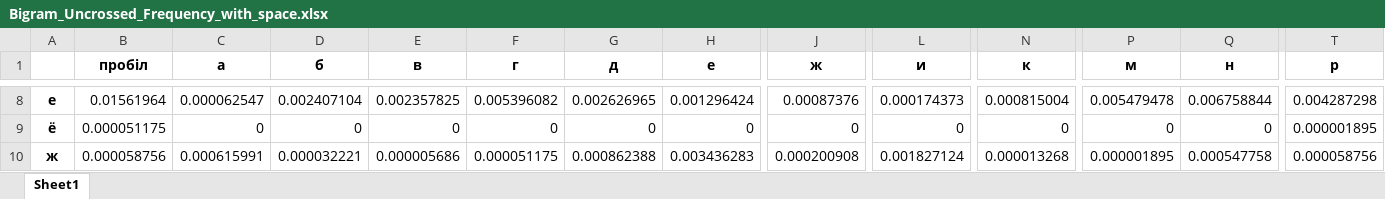
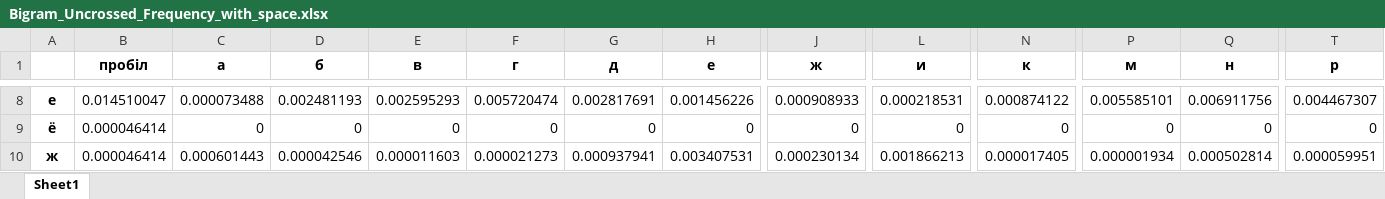
Before and after one commit to yeahloveninja/crypto-22-23, an Excel workbook: cp1/zaritskyi_fb-01_svirshchuk_fb-01_cp1/Bigram_Uncrossed_Frequency_with_space.xlsx, sheet Sheet1, drawn as a sheet; only a part is shown, gaps mark what is left out; values as stored, in another font and other column widths than the file's, no borders; the diff covers the shown part only; the diff names each change by its address in the sheet, - before the commit and + after, or states it on an @@ line.

```diff
--- a/cp1/zaritskyi_fb-01_svirshchuk_fb-01_cp1/Bigram_Uncrossed_Frequency_with_space.xlsx (sheet Sheet1)
+++ b/cp1/zaritskyi_fb-01_svirshchuk_fb-01_cp1/Bigram_Uncrossed_Frequency_with_space.xlsx (sheet Sheet1)
-B8 (пробіл): 0.01561964
+B8 (пробіл): 0.014510047
-C8 (а): 0.000062547
+C8 (а): 0.000073488
-D8 (б): 0.002407104
+D8 (б): 0.002481193
-E8 (в): 0.002357825
+E8 (в): 0.002595293
-F8 (г): 0.005396082
+F8 (г): 0.005720474
-G8 (д): 0.002626965
+G8 (д): 0.002817691
-H8 (е): 0.001296424
+H8 (е): 0.001456226
-J8 (ж): 0.00087376
+J8 (ж): 0.000908933
-L8 (и): 0.000174373
+L8 (и): 0.000218531
-N8 (к): 0.000815004
+N8 (к): 0.000874122
-P8 (м): 0.005479478
+P8 (м): 0.005585101
-Q8 (н): 0.006758844
+Q8 (н): 0.006911756
-T8 (р): 0.004287298
+T8 (р): 0.004467307
-B9 (пробіл): 0.000051175
+B9 (пробіл): 0.000046414
-T9 (р): 0.000001895
+T9 (р): 0
-B10 (пробіл): 0.000058756
+B10 (пробіл): 0.000046414
-C10 (а): 0.000615991
+C10 (а): 0.000601443
-D10 (б): 0.000032221
+D10 (б): 0.000042546
-E10 (в): 0.000005686
+E10 (в): 0.000011603
-F10 (г): 0.000051175
+F10 (г): 0.000021273
-G10 (д): 0.000862388
+G10 (д): 0.000937941
-H10 (е): 0.003436283
+H10 (е): 0.003407531
-J10 (ж): 0.000200908
+J10 (ж): 0.000230134
-L10 (и): 0.001827124
+L10 (и): 0.001866213
-N10 (к): 0.000013268
+N10 (к): 0.000017405
-P10 (м): 0.000001895
+P10 (м): 0.000001934
-Q10 (н): 0.000547758
+Q10 (н): 0.000502814
-T10 (р): 0.000058756
+T10 (р): 0.000059951
```
Also changed, not shown: 798 edited cells elsewhere in this sheet, cp1/zaritskyi_fb-01_svirshchuk_fb-01_cp1/Amount_with_space.xlsx, cp1/zaritskyi_fb-01_svirshchuk_fb-01_cp1/Amount_without_space.xlsx, 7 other files.
